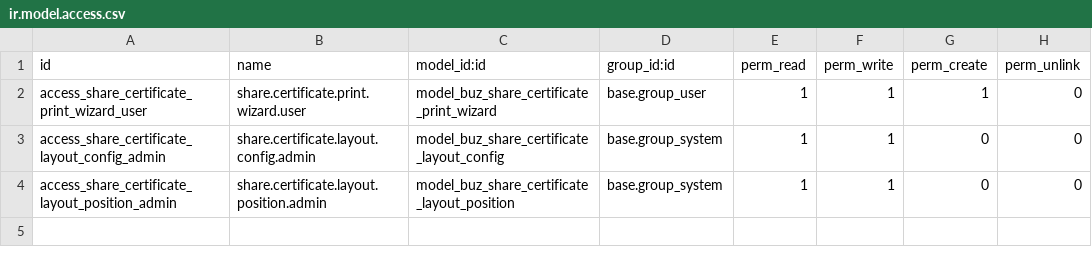
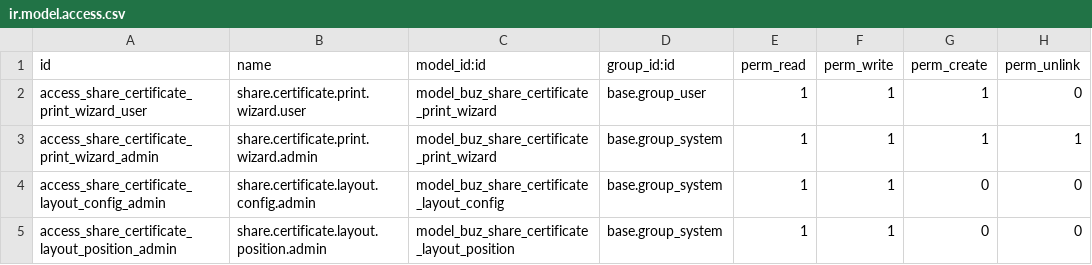
Before and after one commit to apcball/apcball, a CSV file: buz_share_certificate/security/ir.model.access.csv, drawn as a sheet; the diff names each change by its address in the sheet, - before the commit and + after, or states it on an @@ line.

Commit message:
feat: update version, add margin fields, and enhance layout configuration for share certificate

```diff
--- a/buz_share_certificate/security/ir.model.access.csv
+++ b/buz_share_certificate/security/ir.model.access.csv
+row 3: access_share_certificate_print_wizard_admin | share.certificate.print.wizard.admin | model_buz_share_certificate_print_wizard | base.group_system | 1 | 1 | 1 | 1
```
Also changed, not shown: 8 other files.
